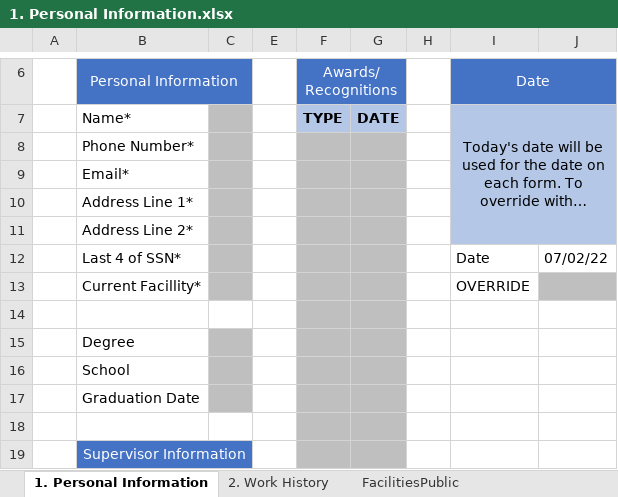
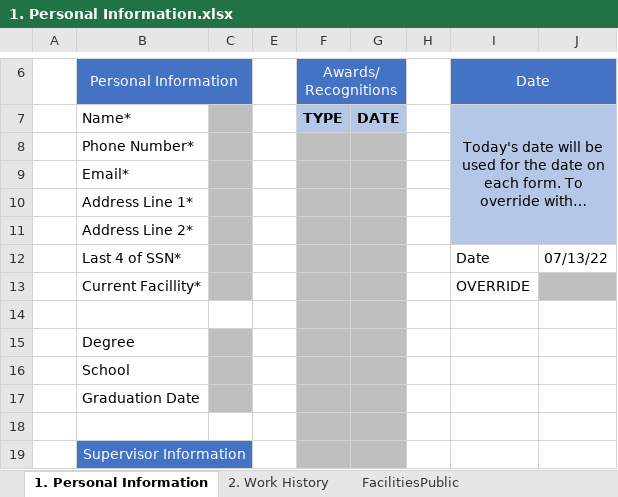
Before and after one commit to southwest416/ERR-Generator, an Excel workbook: 1. Personal Information.xlsx, sheet 1. Personal Information, drawn as a sheet; only a part is shown, gaps mark what is left out; long unchanged cells end in …; values as stored, in another font and other column widths than the file's, no borders; charts and pictures not drawn; the diff names each change by its address in the sheet, - before the commit and + after, or states it on an @@ line.

```diff
--- a/1. Personal Information.xlsx (sheet 1. Personal Information)
+++ b/1. Personal Information.xlsx (sheet 1. Personal Information)
-J12: 07/02/22
+J12: 07/13/22
```
